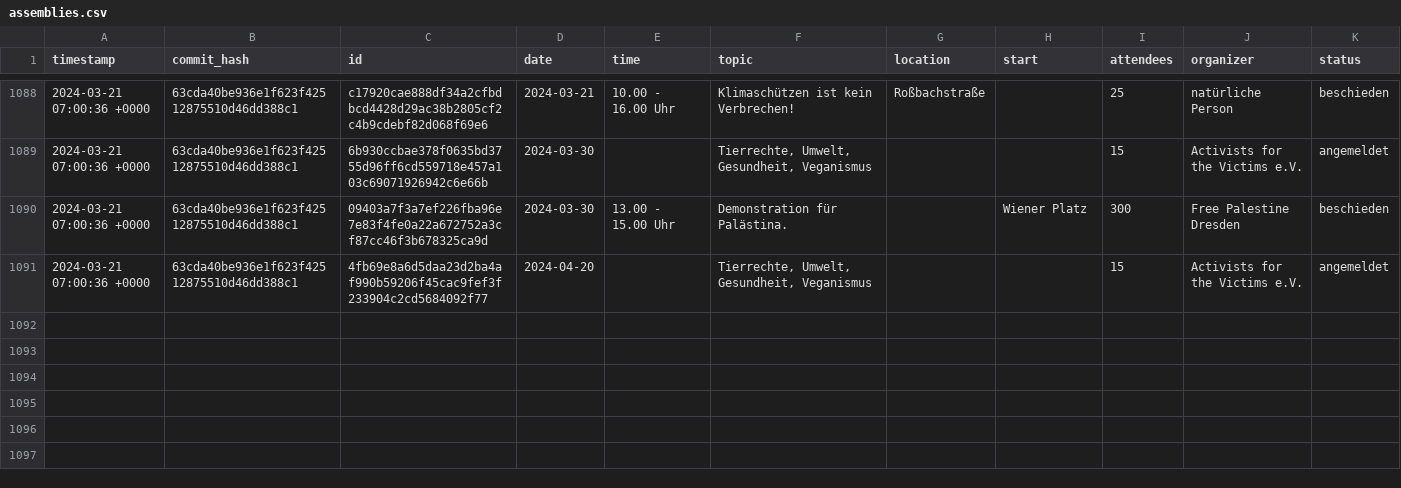
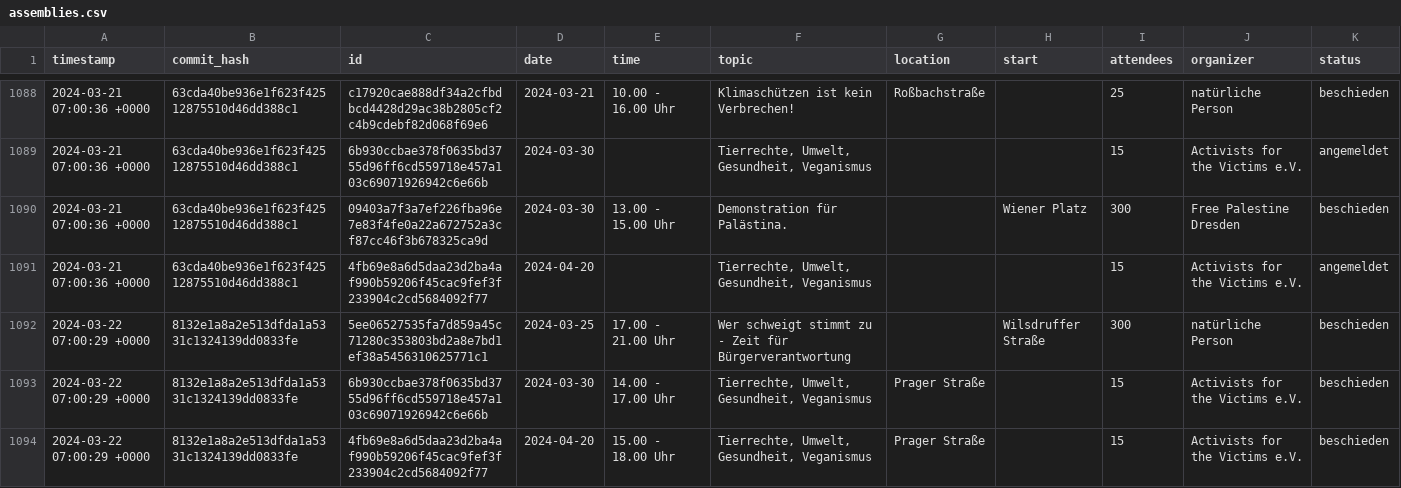
Before and after one commit to kiliankoe/versammlungen-in-dresden, a CSV file: assemblies.csv, drawn as a sheet; only a part is shown, gaps mark what is left out; the diff names each change by its address in the sheet, - before the commit and + after, or states it on an @@ line.

```diff
--- a/assemblies.csv
+++ b/assemblies.csv
+row 1092: 2024-03-22 07:00:29 +0000 | 8132e1a8a2e513dfda1a5331c1324139dd0833fe | 5ee06527535fa7d859a45c71280c353803bd2a8e7bd1ef38a5456310625771c1 | 2024-03-25 | 17.00 - 21.00 Uhr | Wer schweigt stimmt zu - Zeit für Bürgerverantwortung |  | Wilsdruffer Straße | 300 | natürliche Person | beschieden
+row 1093: 2024-03-22 07:00:29 +0000 | 8132e1a8a2e513dfda1a5331c1324139dd0833fe | 6b930ccbae378f0635bd3755d96ff6cd559718e457a103c69071926942c6e66b | 2024-03-30 | 14.00 - 17.00 Uhr | Tierrechte, Umwelt, Gesundheit, Veganismus | Prager Straße |  | 15 | Activists for the Victims e.V. | beschieden
+row 1094: 2024-03-22 07:00:29 +0000 | 8132e1a8a2e513dfda1a5331c1324139dd0833fe | 4fb69e8a6d5daa23d2ba4af990b59206f45cac9fef3f233904c2cd5684092f77 | 2024-04-20 | 15.00 - 18.00 Uhr | Tierrechte, Umwelt, Gesundheit, Veganismus | Prager Straße |  | 15 | Activists for the Victims e.V. | beschieden
```
